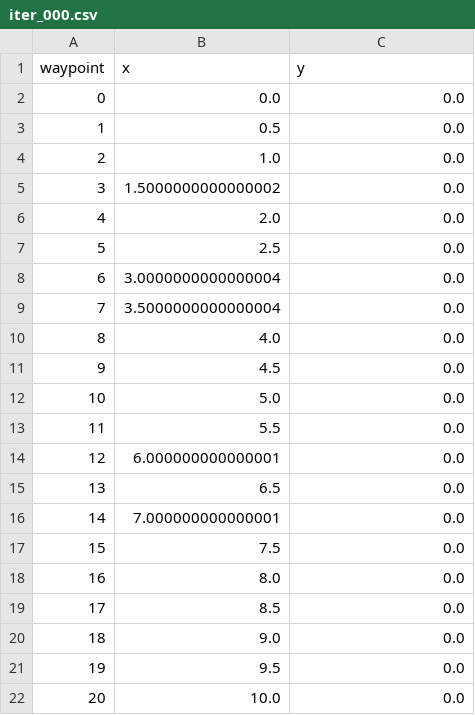
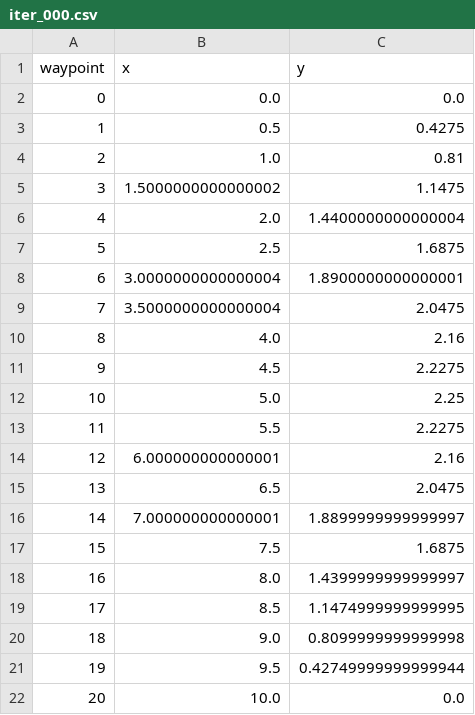
Before and after one commit to WD1728/franka_pytrajopt, a CSV file: results/point2d_box/iterations/iter_000.csv, drawn as a sheet.

```diff
--- a/results/point2d_box/iterations/iter_000.csv
+++ b/results/point2d_box/iterations/iter_000.csv
@@ -2,21 +2,21 @@ waypoint,x,y
 0,0.0,0.0
-1,0.5,0.0
-2,1.0,0.0
-3,1.5000000000000002,0.0
-4,2.0,0.0
-5,2.5,0.0
-6,3.0000000000000004,0.0
-7,3.5000000000000004,0.0
-8,4.0,0.0
-9,4.5,0.0
-10,5.0,0.0
-11,5.5,0.0
-12,6.000000000000001,0.0
-13,6.5,0.0
-14,7.000000000000001,0.0
-15,7.5,0.0
-16,8.0,0.0
-17,8.5,0.0
-18,9.0,0.0
-19,9.5,0.0
+1,0.5,0.4275
+2,1.0,0.81
+3,1.5000000000000002,1.1475
+4,2.0,1.4400000000000004
+5,2.5,1.6875
+6,3.0000000000000004,1.8900000000000001
+7,3.5000000000000004,2.0475
+8,4.0,2.16
+9,4.5,2.2275
+10,5.0,2.25
+11,5.5,2.2275
+12,6.000000000000001,2.16
+13,6.5,2.0475
+14,7.000000000000001,1.8899999999999997
+15,7.5,1.6875
+16,8.0,1.4399999999999997
+17,8.5,1.1474999999999995
+18,9.0,0.8099999999999998
+19,9.5,0.42749999999999944
 20,10.0,0.0
```
Also changed, not shown: results/point2d_box/iterations/iter_001.csv, results/point2d_box/metrics.csv, 20 other files.
